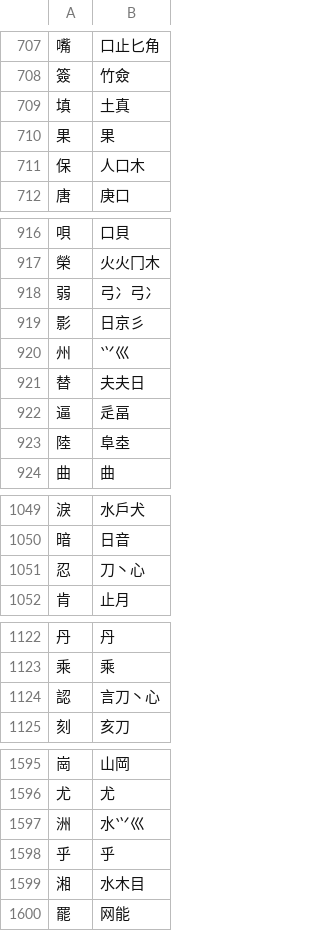
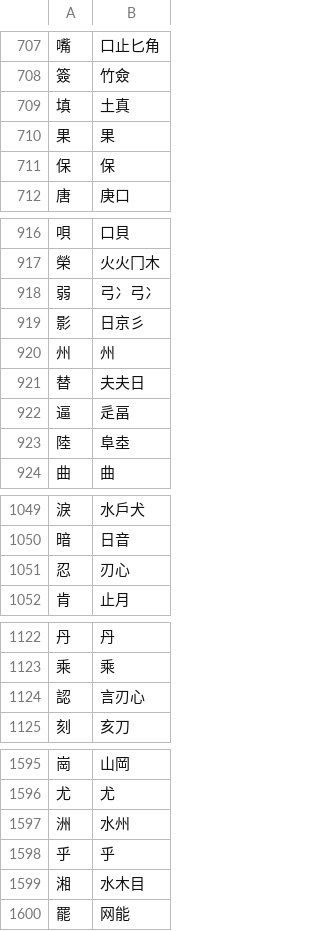
Before and after one commit to chenlin014/xinzheng, a TSV file: zg-scheme/siyuan/siyuan.tsv, drawn as a sheet; only a part is shown, gaps mark what is left out; the diff covers the shown part only.

```diff
--- a/zg-scheme/siyuan/siyuan.tsv
+++ b/zg-scheme/siyuan/siyuan.tsv
@@ -710,3 +710,3 @@
 果	果
-保	人口木
+保	保
 唐	庚口
@@ -919,3 +919,3 @@
 影	日京彡
-州	⺍巛
+州	州
 替	夫夫日
@@ -1050,3 +1050,3 @@
 暗	日音
-忍	刀丶心
+忍	刃心
 肯	止月
@@ -1123,3 +1123,3 @@
 乘	乘
-認	言刀丶心
+認	言刃心
 刻	亥刀
@@ -1596,3 +1596,3 @@
 尤	尤
-洲	水⺍巛
+洲	水州
 乎	乎
```
Also changed, not shown: 52 edited cells elsewhere in this file, frequency/zigen/xingyi-ft.tsv, frequency/zigen/xingyi-jt.tsv, 11 other files.
